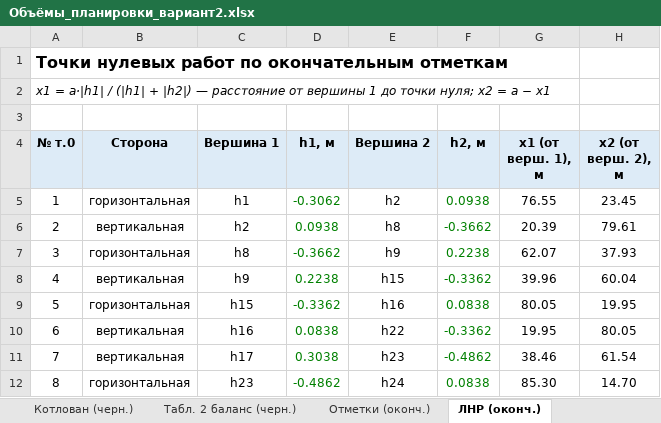
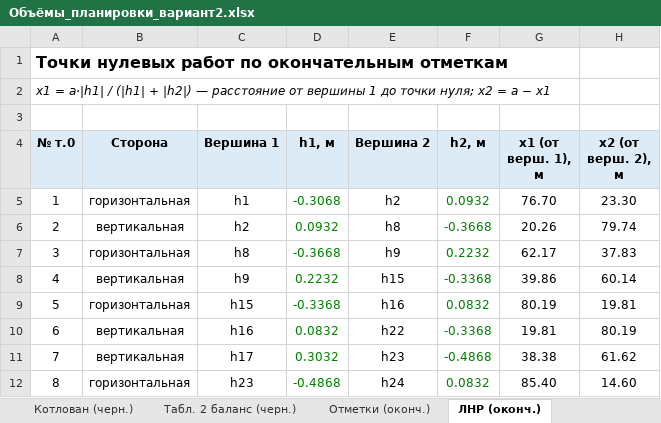
Before and after one commit to danok12/danok12, an Excel workbook: kursovaya-tsp/Объёмы_планировки_вариант2.xlsx, sheet ЛНР (оконч.), drawn as a sheet; values as stored, in another font and other column widths than the file's, no borders; the diff names each change by its address in the sheet, - before the commit and + after, or states it on an @@ line.

```diff
--- a/kursovaya-tsp/Объёмы_планировки_вариант2.xlsx (sheet ЛНР (оконч.))
+++ b/kursovaya-tsp/Объёмы_планировки_вариант2.xlsx (sheet ЛНР (оконч.))
-D5 (h1, м): -0.3062
+D5 (h1, м): -0.3068
-F5 (h2, м): 0.0938
+F5 (h2, м): 0.0932
-G5 (x1 (от верш. 1), м): 76.55
+G5 (x1 (от верш. 1), м): 76.70
-H5 (x2 (от верш. 2), м): 23.45
+H5 (x2 (от верш. 2), м): 23.30
-D6 (h1, м): 0.0938
+D6 (h1, м): 0.0932
-F6 (h2, м): -0.3662
+F6 (h2, м): -0.3668
-G6 (x1 (от верш. 1), м): 20.39
+G6 (x1 (от верш. 1), м): 20.26
-H6 (x2 (от верш. 2), м): 79.61
+H6 (x2 (от верш. 2), м): 79.74
-D7 (h1, м): -0.3662
+D7 (h1, м): -0.3668
-F7 (h2, м): 0.2238
+F7 (h2, м): 0.2232
-G7 (x1 (от верш. 1), м): 62.07
+G7 (x1 (от верш. 1), м): 62.17
-H7 (x2 (от верш. 2), м): 37.93
+H7 (x2 (от верш. 2), м): 37.83
-D8 (h1, м): 0.2238
+D8 (h1, м): 0.2232
-F8 (h2, м): -0.3362
+F8 (h2, м): -0.3368
-G8 (x1 (от верш. 1), м): 39.96
+G8 (x1 (от верш. 1), м): 39.86
-H8 (x2 (от верш. 2), м): 60.04
+H8 (x2 (от верш. 2), м): 60.14
-D9 (h1, м): -0.3362
+D9 (h1, м): -0.3368
-F9 (h2, м): 0.0838
+F9 (h2, м): 0.0832
-G9 (x1 (от верш. 1), м): 80.05
+G9 (x1 (от верш. 1), м): 80.19
-H9 (x2 (от верш. 2), м): 19.95
+H9 (x2 (от верш. 2), м): 19.81
-D10 (h1, м): 0.0838
+D10 (h1, м): 0.0832
-F10 (h2, м): -0.3362
+F10 (h2, м): -0.3368
-G10 (x1 (от верш. 1), м): 19.95
+G10 (x1 (от верш. 1), м): 19.81
-H10 (x2 (от верш. 2), м): 80.05
+H10 (x2 (от верш. 2), м): 80.19
-D11 (h1, м): 0.3038
+D11 (h1, м): 0.3032
-F11 (h2, м): -0.4862
+F11 (h2, м): -0.4868
-G11 (x1 (от верш. 1), м): 38.46
+G11 (x1 (от верш. 1), м): 38.38
-H11 (x2 (от верш. 2), м): 61.54
+H11 (x2 (от верш. 2), м): 61.62
-D12 (h1, м): -0.4862
+D12 (h1, м): -0.4868
-F12 (h2, м): 0.0838
+F12 (h2, м): 0.0832
-G12 (x1 (от верш. 1), м): 85.30
+G12 (x1 (от верш. 1), м): 85.40
-H12 (x2 (от верш. 2), м): 14.70
+H12 (x2 (от верш. 2), м): 14.60
```
Also changed, not shown: sheet Табл. 5 скрепер, sheet Табл. 1 объёмы (оконч.), sheet Табл. 4 распределение, sheet Отметки (оконч.), sheet Табл. 7 варианты, sheet Табл. 3 котлован, 6 more sheets, 33 other files.
